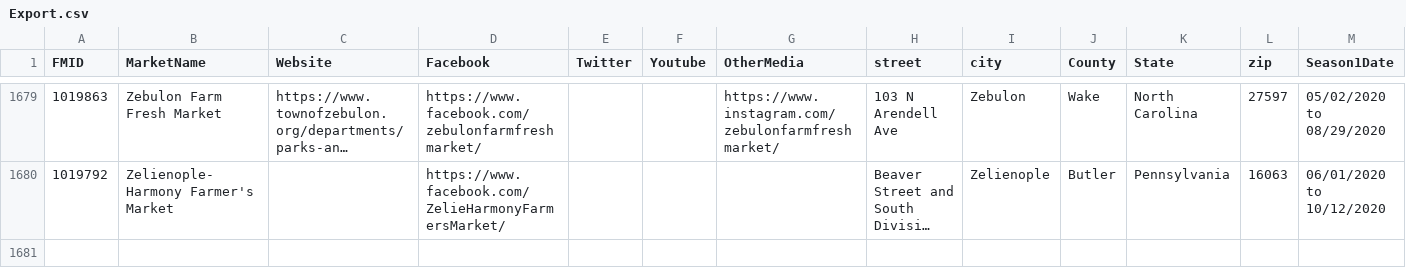
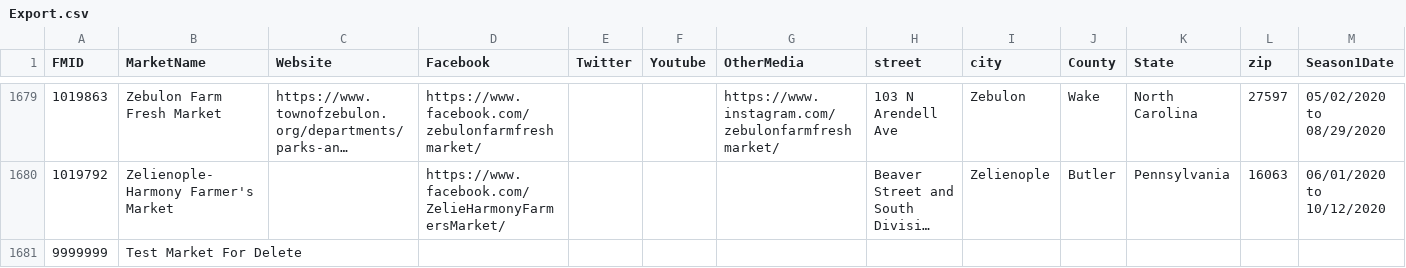
Before and after one commit to novobranchenko-danil/124-19, a CSV file: advanced/practice_7_farmers_market/Export.csv, drawn as a sheet; only a part is shown, gaps mark what is left out; long unchanged cells end in …; rows hold the shown columns only; the diff names each change by its address in the sheet, - before the commit and + after, or states it on an @@ line.

Commit message:
practice_7 update. added delete function

```diff
--- a/advanced/practice_7_farmers_market/Export.csv
+++ b/advanced/practice_7_farmers_market/Export.csv
+row 1681: 9999999 | Test Market For Delete
```
Also changed, not shown: 9 other files.
